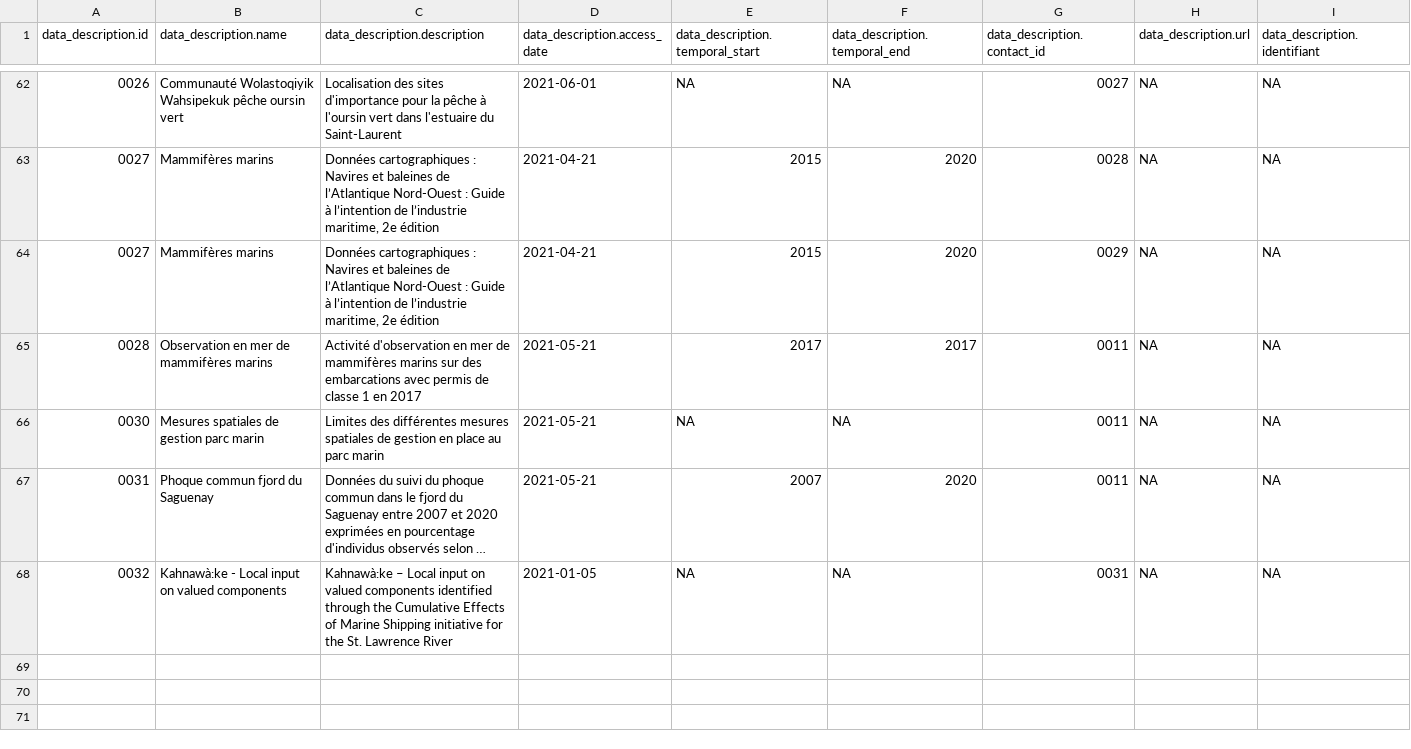
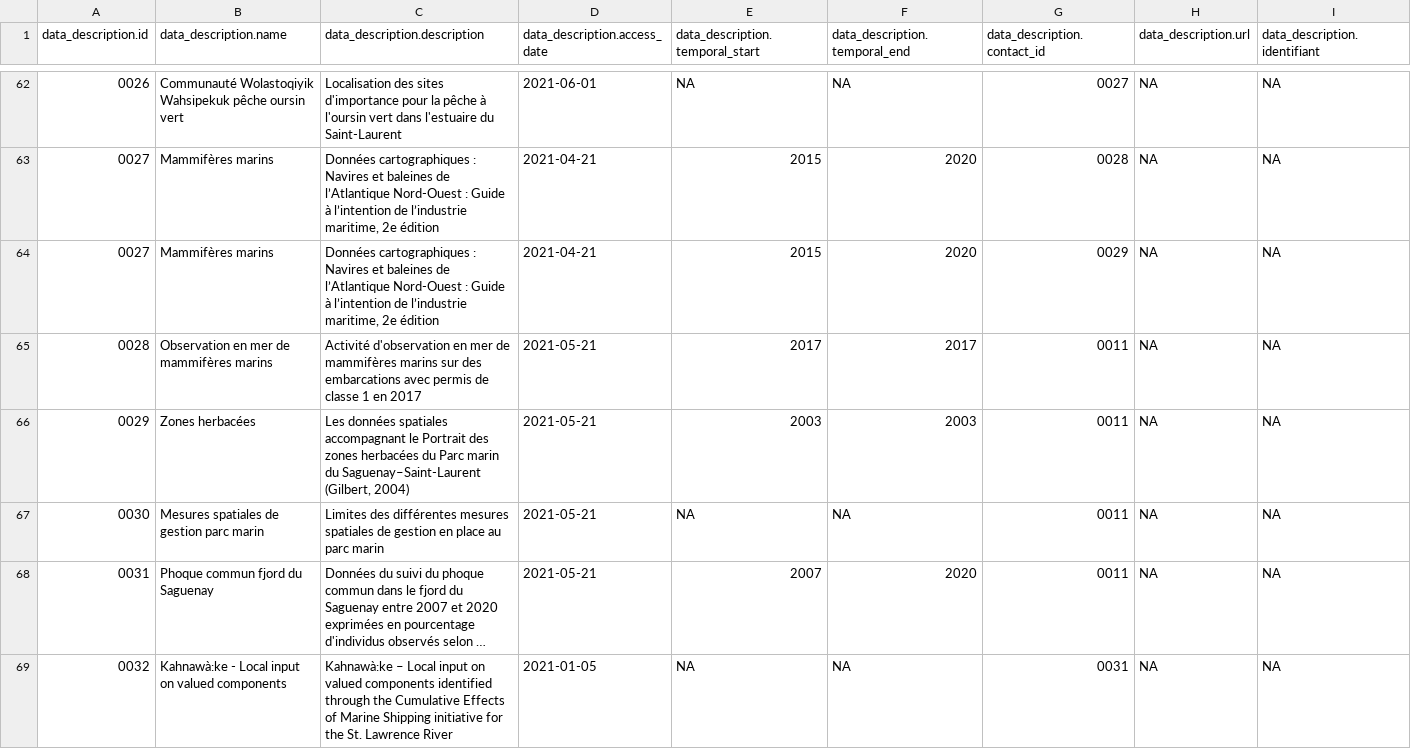
Before and after one commit to EffetsCumulatifsNavigation/ceanav, a CSV file: data/data-metadata/metadata.csv, drawn as a sheet; only a part is shown, gaps mark what is left out; long unchanged cells end in …; rows hold the shown columns only; the diff names each change by its address in the sheet, - before the commit and + after, or states it on an @@ line.

Commit message:
zones herbacees pmssl

```diff
--- a/data/data-metadata/metadata.csv
+++ b/data/data-metadata/metadata.csv
+row 66: 0029 | Zones herbacées | Les données spatiales accompagnant le Portrait des zones herbacées du Parc marin du Saguenay–Saint-Laurent (Gilbert, 2004) | 2021-05-21 | 2003 | 2003 | 0011 | NA | NA
```
Also changed, not shown: 5 other files.
